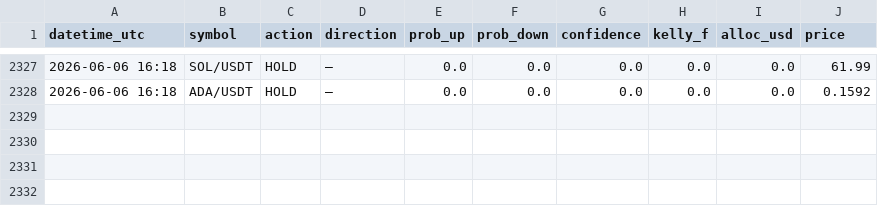
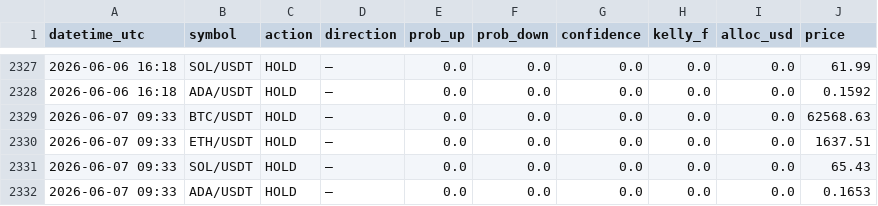
Before and after one commit to Jeanwrld/omega-bot, a CSV file: omega_v7_all_signals.csv, drawn as a sheet; only a part is shown, gaps mark what is left out; the diff names each change by its address in the sheet, - before the commit and + after, or states it on an @@ line.

Commit message:
📡 v7 Signals 2026-06-07 09:33 UTC

```diff
--- a/omega_v7_all_signals.csv
+++ b/omega_v7_all_signals.csv
+row 2329: 2026-06-07 09:33 | BTC/USDT | HOLD | — | 0.0 | 0.0 | 0.0 | 0.0 | 0.0 | 62568.63
+row 2330: 2026-06-07 09:33 | ETH/USDT | HOLD | — | 0.0 | 0.0 | 0.0 | 0.0 | 0.0 | 1637.51
+row 2331: 2026-06-07 09:33 | SOL/USDT | HOLD | — | 0.0 | 0.0 | 0.0 | 0.0 | 0.0 | 65.43
+row 2332: 2026-06-07 09:33 | ADA/USDT | HOLD | — | 0.0 | 0.0 | 0.0 | 0.0 | 0.0 | 0.1653
```
